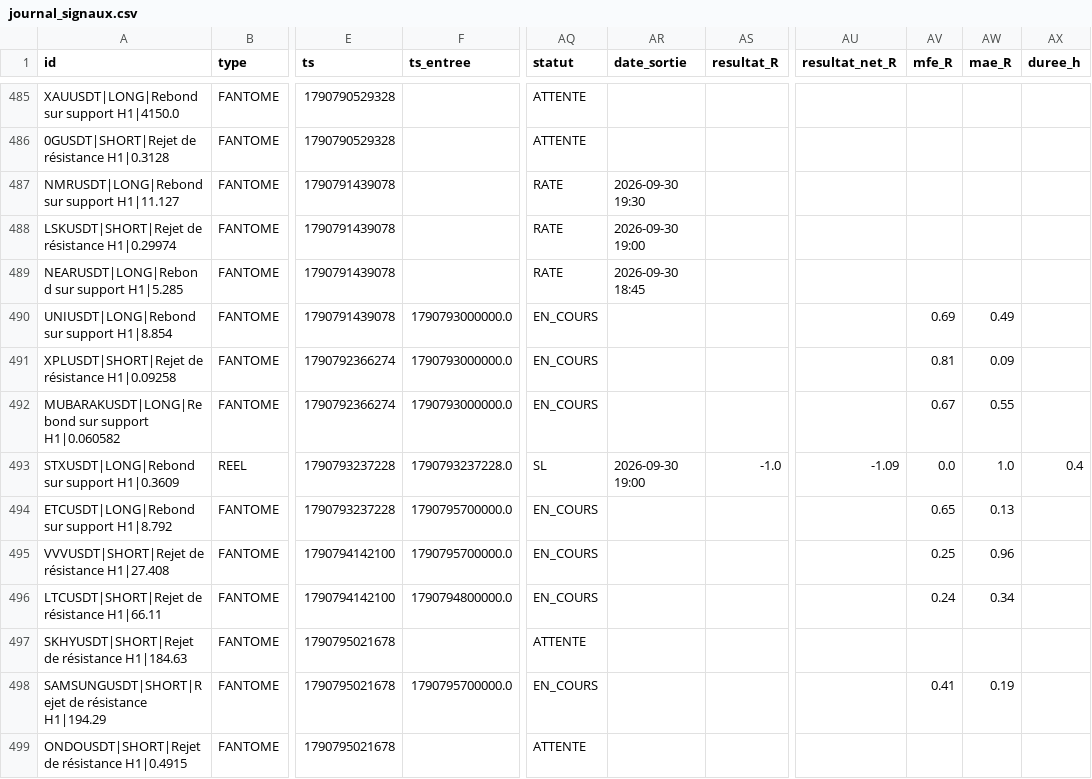
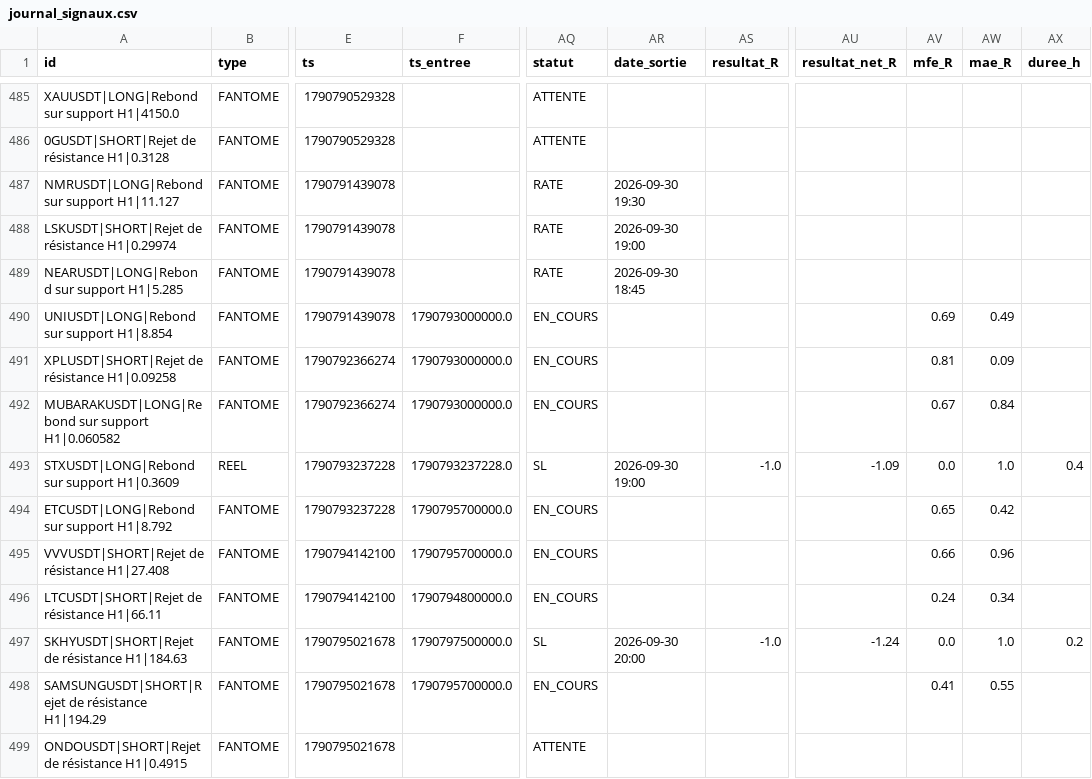
Before and after one commit to fraispropr-ship-it/crypto-pepite, a CSV file: journal_signaux.csv, drawn as a sheet; only a part is shown, gaps mark what is left out; the diff covers the shown part only; the diff names each change by its address in the sheet, - before the commit and + after, or states it on an @@ line.

Commit message:
Journal 2026-09-30 20:04 UTC

```diff
--- a/journal_signaux.csv
+++ b/journal_signaux.csv
-AW492 (mae_R): 0.55
+AW492 (mae_R): 0.84
-AW494 (mae_R): 0.13
+AW494 (mae_R): 0.42
-AV495 (mfe_R): 0.25
+AV495 (mfe_R): 0.66
-F497 (ts_entree): (empty)
+F497 (ts_entree): 1790797500000.0
-AQ497 (statut): ATTENTE
+AQ497 (statut): SL
-AR497 (date_sortie): (empty)
+AR497 (date_sortie): 2026-09-30 20:00
-AS497 (resultat_R): (empty)
+AS497 (resultat_R): -1.0
-AU497 (resultat_net_R): (empty)
+AU497 (resultat_net_R): -1.24
-AV497 (mfe_R): (empty)
+AV497 (mfe_R): 0.0
-AW497 (mae_R): (empty)
+AW497 (mae_R): 1.0
-AX497 (duree_h): (empty)
+AX497 (duree_h): 0.2
-AW498 (mae_R): 0.19
+AW498 (mae_R): 0.55
```
Also changed, not shown: 3 added rows and 35 edited cells elsewhere in this file, 1 other file.
